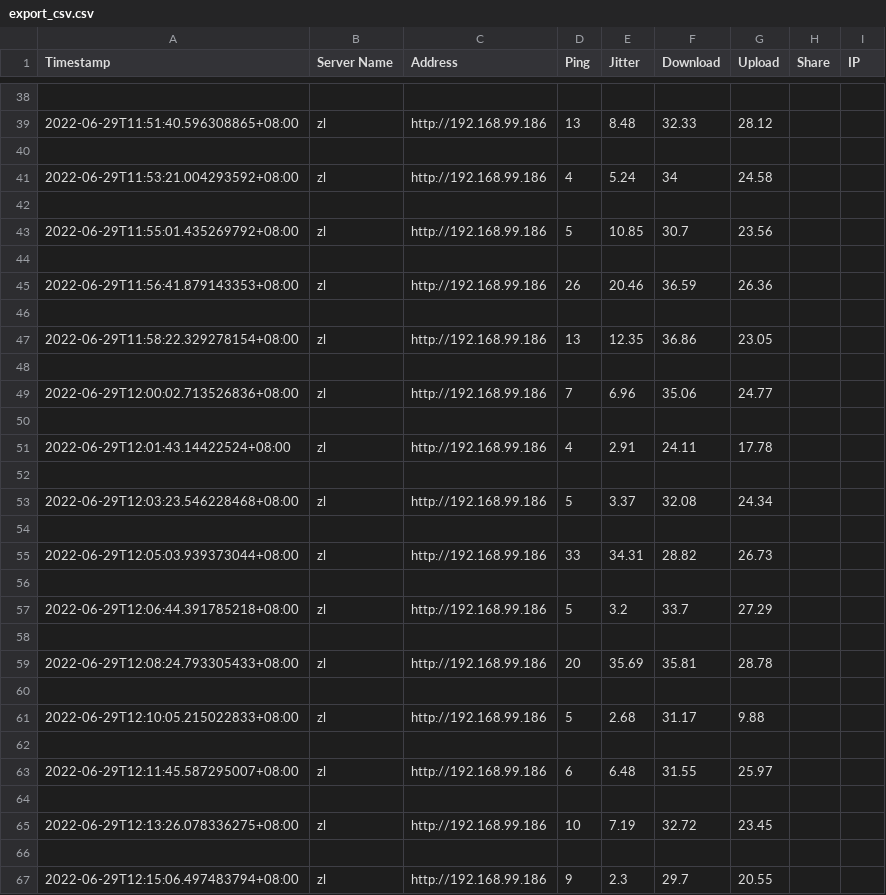
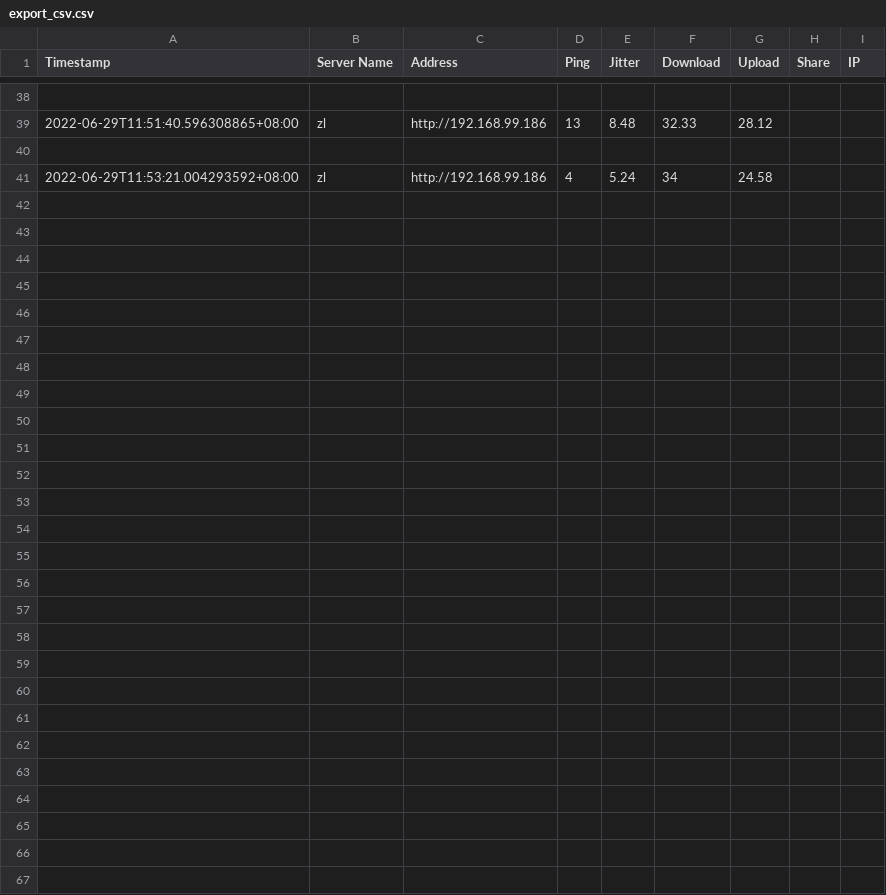
Before and after one commit to iecsvt5g/automation, a CSV file: suite/linux/log/export_csv.csv, drawn as a sheet; only a part is shown, gaps mark what is left out.

```diff
--- a/suite/linux/log/export_csv.csv
+++ b/suite/linux/log/export_csv.csv
@@ -41,27 +41 @@ Timestamp,Server Name,Address,Ping,Jitter,Download,Upload,Share,IP
 2022-06-29T11:53:21.004293592+08:00,zl,http://192.168.99.186,4,5.24,34,24.58,,
-
-2022-06-29T11:55:01.435269792+08:00,zl,http://192.168.99.186,5,10.85,30.7,23.56,,
-
-2022-06-29T11:56:41.879143353+08:00,zl,http://192.168.99.186,26,20.46,36.59,26.36,,
-
-2022-06-29T11:58:22.329278154+08:00,zl,http://192.168.99.186,13,12.35,36.86,23.05,,
-
-2022-06-29T12:00:02.713526836+08:00,zl,http://192.168.99.186,7,6.96,35.06,24.77,,
-
-2022-06-29T12:01:43.14422524+08:00,zl,http://192.168.99.186,4,2.91,24.11,17.78,,
-
-2022-06-29T12:03:23.546228468+08:00,zl,http://192.168.99.186,5,3.37,32.08,24.34,,
-
-2022-06-29T12:05:03.939373044+08:00,zl,http://192.168.99.186,33,34.31,28.82,26.73,,
-
-2022-06-29T12:06:44.391785218+08:00,zl,http://192.168.99.186,5,3.2,33.7,27.29,,
-
-2022-06-29T12:08:24.793305433+08:00,zl,http://192.168.99.186,20,35.69,35.81,28.78,,
-
-2022-06-29T12:10:05.215022833+08:00,zl,http://192.168.99.186,5,2.68,31.17,9.88,,
-
-2022-06-29T12:11:45.587295007+08:00,zl,http://192.168.99.186,6,6.48,31.55,25.97,,
-
-2022-06-29T12:13:26.078336275+08:00,zl,http://192.168.99.186,10,7.19,32.72,23.45,,
-
-2022-06-29T12:15:06.497483794+08:00,zl,http://192.168.99.186,9,2.3,29.7,20.55,,
```
Also changed, not shown: suite/linux/log/export_csv_output.csv, 4 other files.
